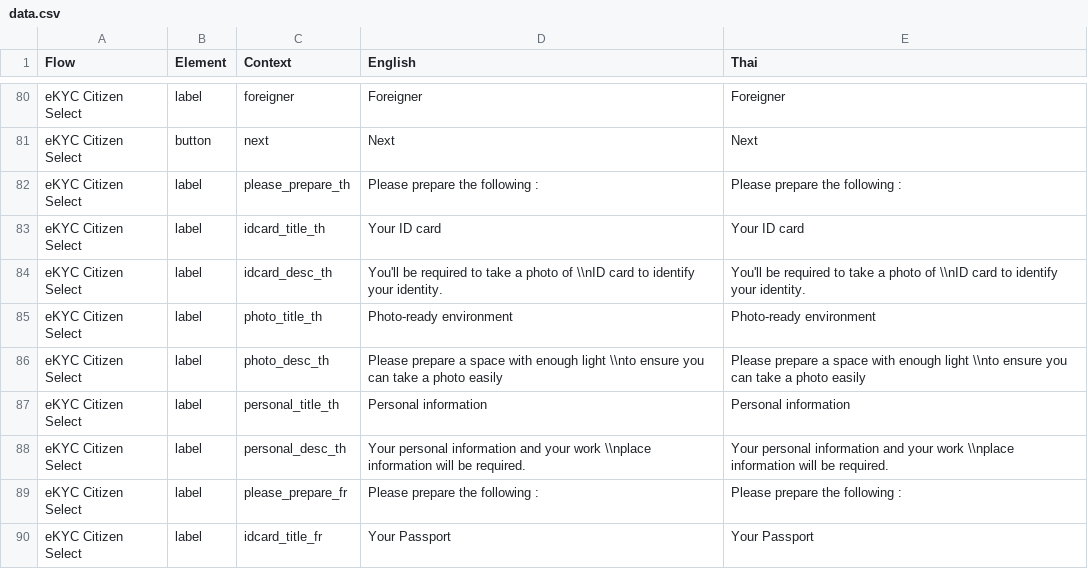
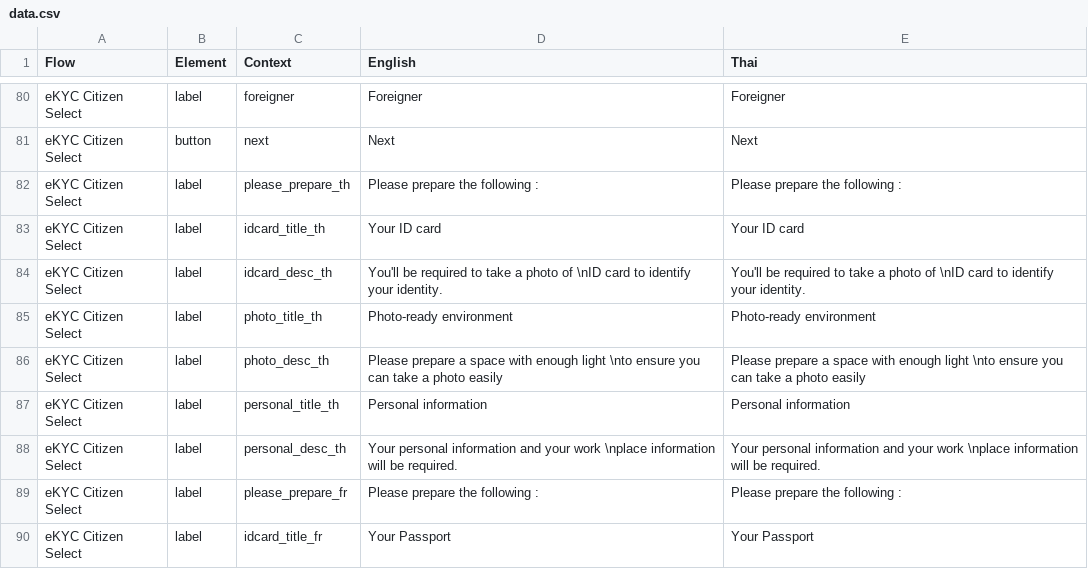
Before and after one commit to oxymnds/ctp-langkey, a CSV file: output/data.csv, drawn as a sheet; only a part is shown, gaps mark what is left out; the diff covers the shown part only.

```diff
--- a/output/data.csv
+++ b/output/data.csv
@@ -83,7 +83,7 @@ eKYC Citizen Select,label,please_prepare_th,Please prepare the following :,Pleas
 eKYC Citizen Select,label,idcard_title_th,Your ID card,Your ID card
-eKYC Citizen Select,label,idcard_desc_th,You'll be required to take a photo of \\nID card to identify your identity.,You'll be required to take a photo of \\nID card to identify your identity.
+eKYC Citizen Select,label,idcard_desc_th,You'll be required to take a photo of \nID card to identify your identity.,You'll be required to take a photo of \nID card to identify your identity.
 eKYC Citizen Select,label,photo_title_th,Photo-ready environment,Photo-ready environment
-eKYC Citizen Select,label,photo_desc_th,Please prepare a space with enough light \\nto ensure you can take a photo easily,Please prepare a space with enough light \\nto ensure you can take a photo easily
+eKYC Citizen Select,label,photo_desc_th,Please prepare a space with enough light \nto ensure you can take a photo easily,Please prepare a space with enough light \nto ensure you can take a photo easily
 eKYC Citizen Select,label,personal_title_th,Personal information,Personal information
-eKYC Citizen Select,label,personal_desc_th,Your personal information and your work \\nplace information will be required.,Your personal information and your work \\nplace information will be required.
+eKYC Citizen Select,label,personal_desc_th,Your personal information and your work \nplace information will be required.,Your personal information and your work \nplace information will be required.
 eKYC Citizen Select,label,please_prepare_fr,Please prepare the following :,Please prepare the following :
```
Also changed, not shown: 48 edited cells elsewhere in this file, 2 other files.
